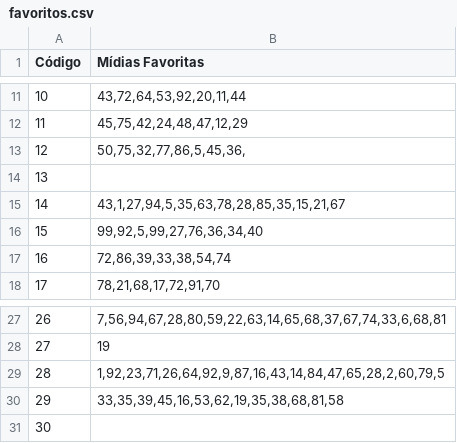
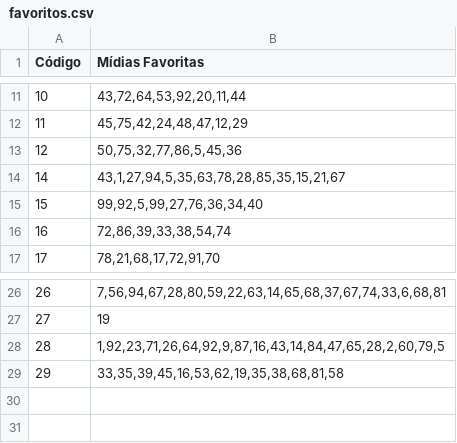
Before and after one commit to Victor0am/Trab1-Prog3, a CSV file: Trabalho/entradas/favoritos.csv, drawn as a sheet; only a part is shown, gaps mark what is left out.

Commit message:
Leitura de favoritos pronta, porem faltam exceptions e tratamento de erro. ImprimeMidia feito

```diff
--- a/Trabalho/entradas/favoritos.csv
+++ b/Trabalho/entradas/favoritos.csv
@@ -12,4 +12,3 @@
 11;45,75,42,24,48,47,12,29
-12;50,75,32,77,86,5,45,36,
-13;
+12;50,75,32,77,86,5,45,36
 14;43,1,27,94,5,35,63,78,28,85,35,15,21,67
@@ -30,2 +29 @@
 29;33,35,39,45,16,53,62,19,35,38,68,81,58
-30;
```
Also changed, not shown: 4 other files.
